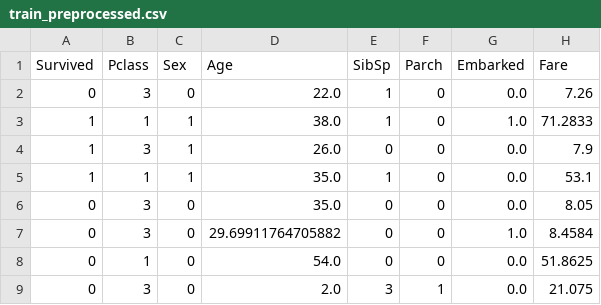
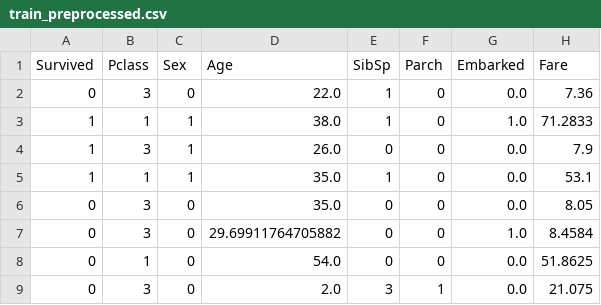
Before and after one commit to jarneamerlinck/mlops-2, a CSV file: data/preprocessed/train_preprocessed.csv, drawn as a sheet; only a part is shown.

```diff
--- a/data/preprocessed/train_preprocessed.csv
+++ b/data/preprocessed/train_preprocessed.csv
@@ -1,3 +1,3 @@
 Survived,Pclass,Sex,Age,SibSp,Parch,Embarked,Fare
-0,3,0,22.0,1,0,0.0,7.26
+0,3,0,22.0,1,0,0.0,7.36
 1,1,1,38.0,1,0,1.0,71.2833
```
Also changed, not shown: data/preprocessed/test_preprocessed.csv.
